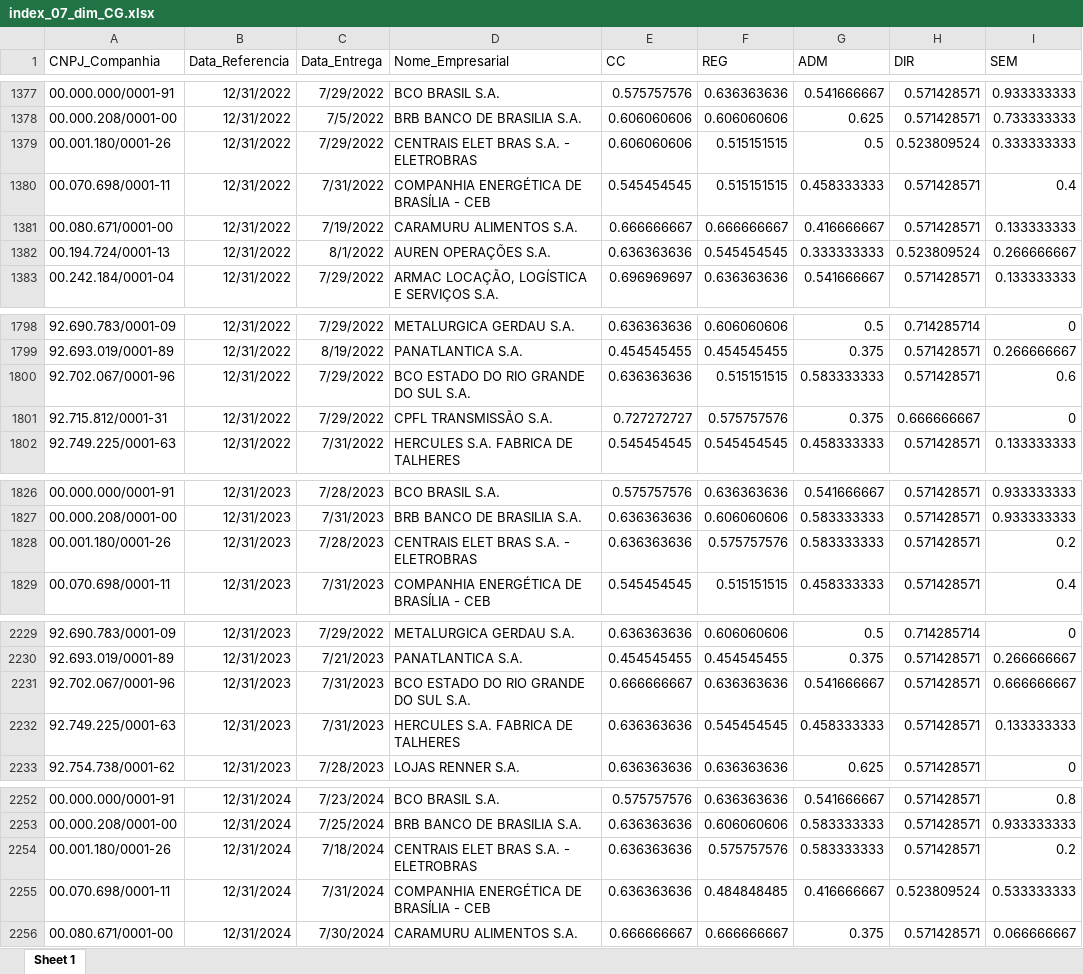
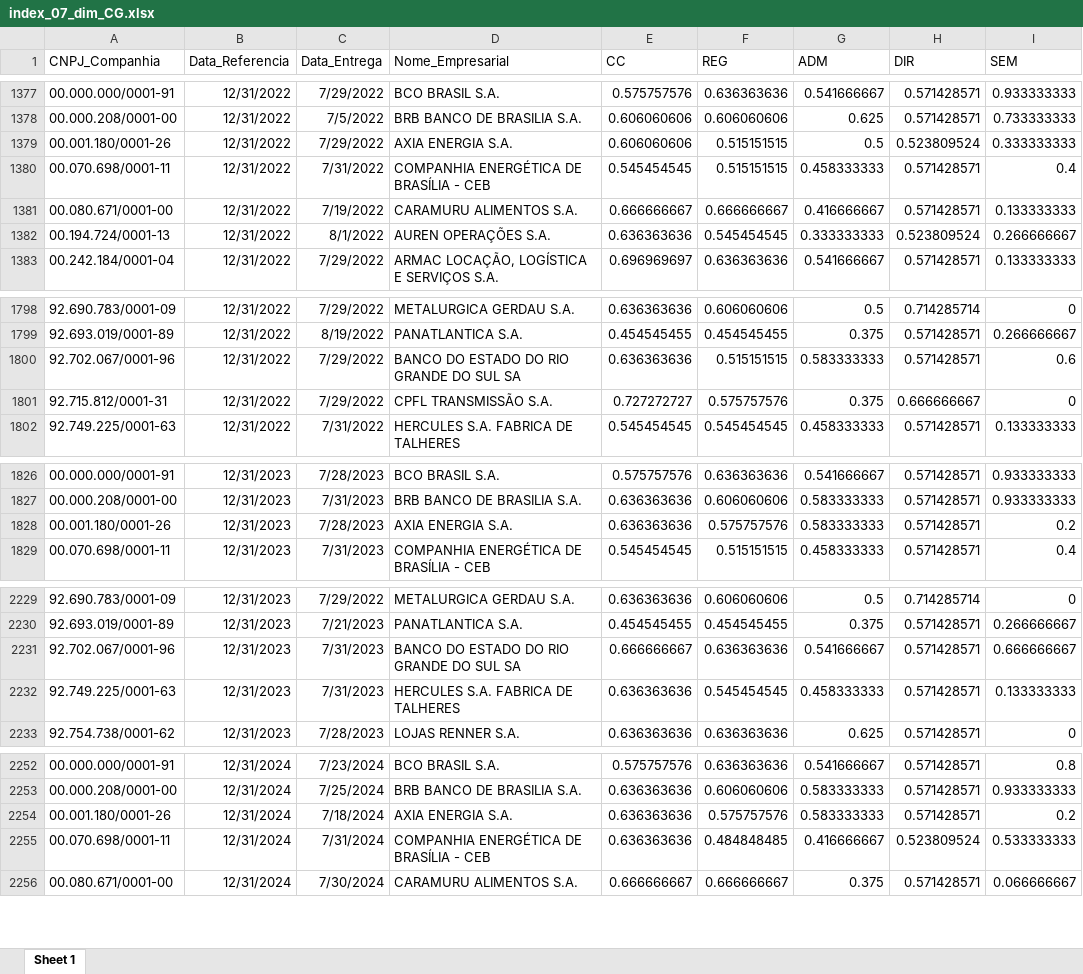
Before and after one commit to mvlp/celta, an Excel workbook: public/docs/index_07_dim_CG.xlsx, sheet Sheet 1, drawn as a sheet; only a part is shown, gaps mark what is left out; values as stored, in another font and other column widths than the file's, no borders; the diff covers the shown part only; the diff names each change by its address in the sheet, - before the commit and + after, or states it on an @@ line.

```diff
--- a/public/docs/index_07_dim_CG.xlsx (sheet Sheet 1)
+++ b/public/docs/index_07_dim_CG.xlsx (sheet Sheet 1)
-D1379 (Nome_Empresarial): CENTRAIS ELET BRAS S.A. - ELETROBRAS
+D1379 (Nome_Empresarial): AXIA ENERGIA S.A.
-D1800 (Nome_Empresarial): BCO ESTADO DO RIO GRANDE DO SUL S.A.
+D1800 (Nome_Empresarial): BANCO DO ESTADO DO RIO GRANDE DO SUL SA
-D1828 (Nome_Empresarial): CENTRAIS ELET BRAS S.A. - ELETROBRAS
+D1828 (Nome_Empresarial): AXIA ENERGIA S.A.
-D2231 (Nome_Empresarial): BCO ESTADO DO RIO GRANDE DO SUL S.A.
+D2231 (Nome_Empresarial): BANCO DO ESTADO DO RIO GRANDE DO SUL SA
-D2254 (Nome_Empresarial): CENTRAIS ELET BRAS S.A. - ELETROBRAS
+D2254 (Nome_Empresarial): AXIA ENERGIA S.A.
```
Also changed, not shown: 4 edited cells elsewhere in this sheet, public/docs/index_05_dim_CG.xlsx, 12 other files.
